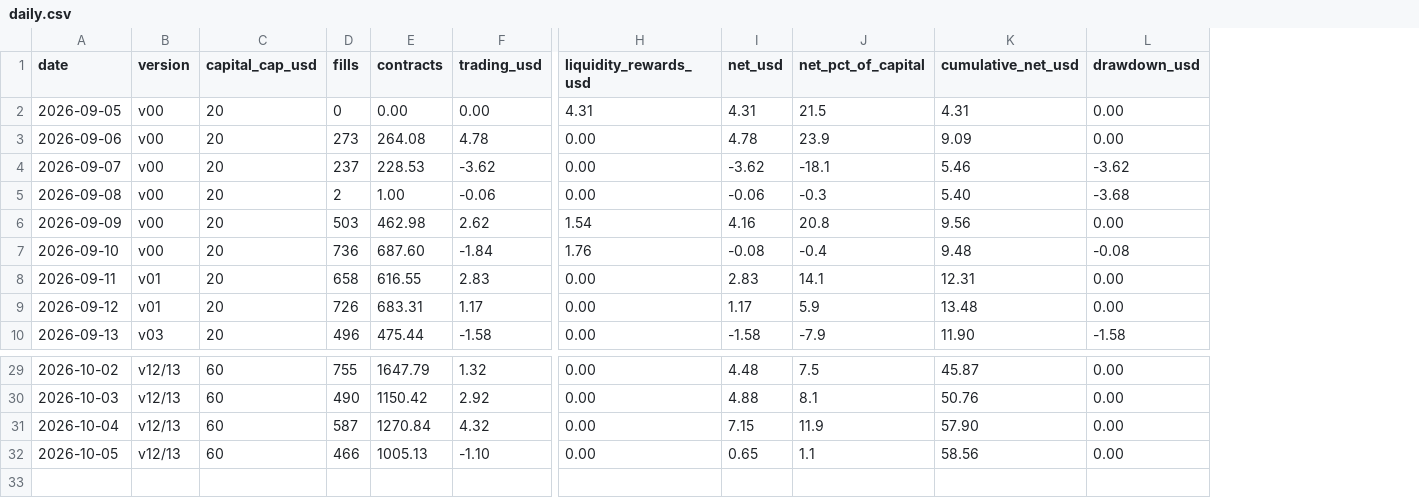
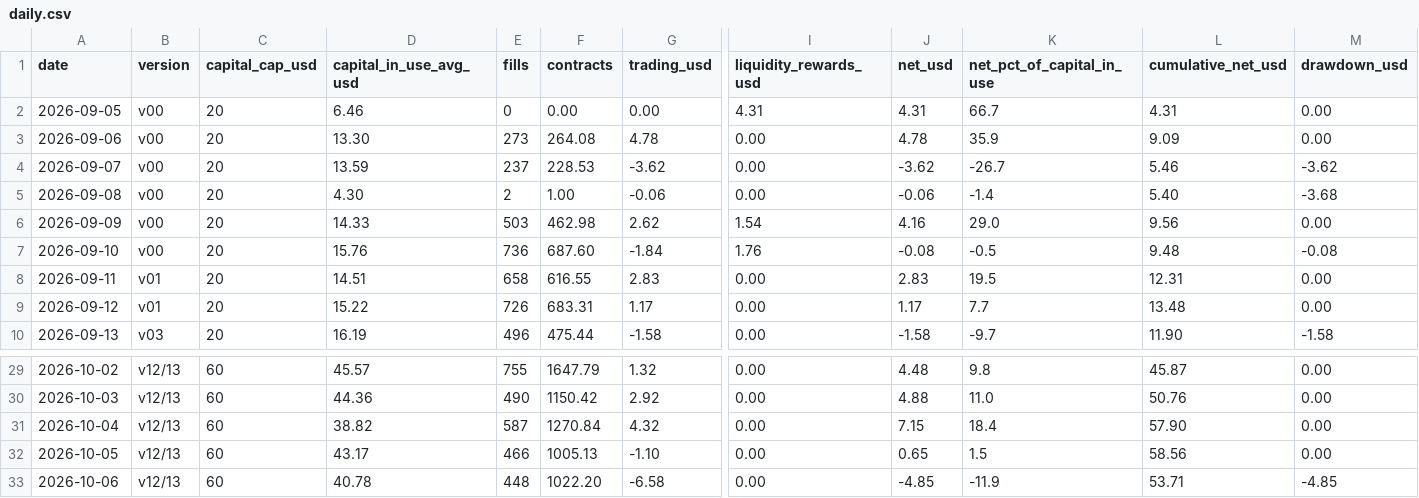
Before and after one commit to Tanuj-07/prediction-market-making, a CSV file: data/daily.csv, drawn as a sheet; only a part is shown, gaps mark what is left out; removed rows and columns are numbered as before the commit, all else as after; rows hold the shown columns only; the diff names each change by its address in the sheet, - before the commit and + after, or states it on an @@ line.

Commit message:
Daily update: 2026-10-06

```diff
--- a/data/daily.csv
+++ b/data/daily.csv
+column D (capital_in_use_avg_usd), rows 2-10: 6.46 | 13.30 | 13.59 | 4.30 | 14.33 | 15.76 | 14.51 | 15.22 | 16.19; rows 29-32: 45.57 | 44.36 | 38.82 | 43.17
-column J (net_pct_of_capital), rows 2-10: 21.5 | 23.9 | -18.1 | -0.3 | 20.8 | -0.4 | 14.1 | 5.9 | -7.9; rows 29-32: 7.5 | 8.1 | 11.9 | 1.1
+column K (net_pct_of_capital_in_use), rows 2-10: 66.7 | 35.9 | -26.7 | -1.4 | 29.0 | -0.5 | 19.5 | 7.7 | -9.7; rows 29-32: 9.8 | 11.0 | 18.4 | 1.5
+row 33: 2026-10-06 | v12/13 | 60 | 40.78 | 448 | 1022.20 | -6.58 | 0.00 | -4.85 | -11.9 | 53.71 | -4.85
```
Also changed, not shown: data/series.csv, data/versions.csv, 8 other files.
